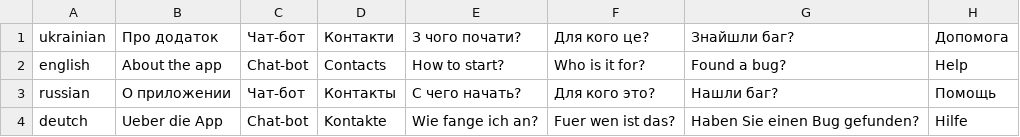
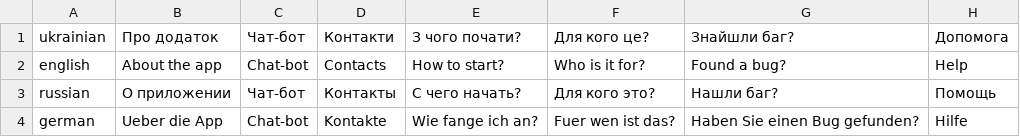
Before and after one commit to DmitryKopcheny/Kursach, a CSV file: localization.csv, drawn as a sheet; only a part is shown; the diff names each change by its address in the sheet, - before the commit and + after, or states it on an @@ line.

```diff
--- a/localization.csv
+++ b/localization.csv
-A4: deutch
+A4: german
```
Also changed, not shown: 1 other file.
